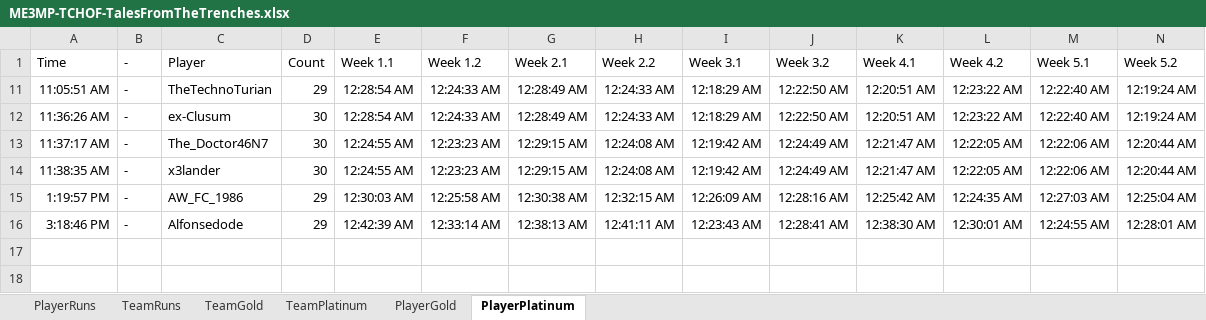
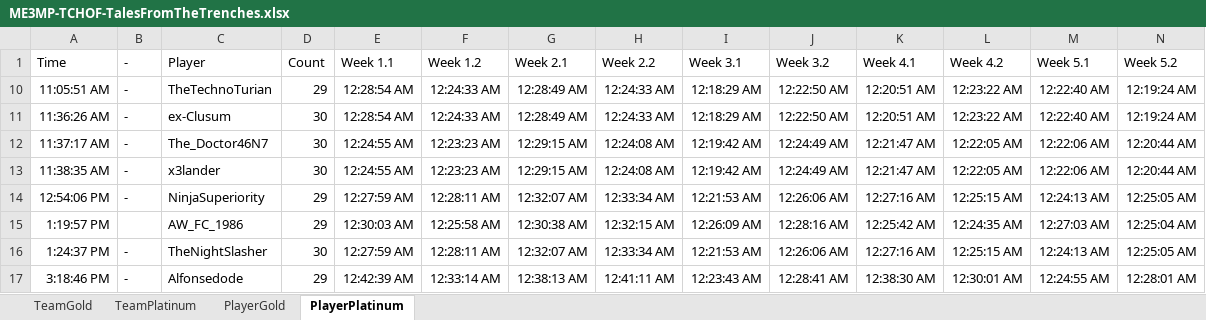
Before and after one commit to Smehur/mehof, an Excel workbook: Leaderboards/ME3MP-TCHOF-TalesFromTheTrenches.xlsx, sheet PlayerPlatinum, drawn as a sheet; only a part is shown; values as stored, in another font and other column widths than the file's, no borders; table styles not drawn; rows hold the shown columns only; the diff names each change by its address in the sheet, - before the commit and + after, or states it on an @@ line.

```diff
--- a/Leaderboards/ME3MP-TCHOF-TalesFromTheTrenches.xlsx (sheet PlayerPlatinum)
+++ b/Leaderboards/ME3MP-TCHOF-TalesFromTheTrenches.xlsx (sheet PlayerPlatinum)
-sheet tab: PlayerRuns
-sheet tab: TeamRuns
+row 14: 12:54:06 PM | - | NinjaSuperiority | 29 | 12:27:59 AM | 12:28:11 AM | 12:32:07 AM | 12:33:34 AM | 12:21:53 AM | 12:26:06 AM | 12:27:16 AM | 12:25:15 AM | 12:24:13 AM | 12:25:05 AM
-B15 (-): -
+B15 (-): (empty)
+row 16: 1:24:37 PM | - | TheNightSlasher | 30 | 12:27:59 AM | 12:28:11 AM | 12:32:07 AM | 12:33:34 AM | 12:21:53 AM | 12:26:06 AM | 12:27:16 AM | 12:25:15 AM | 12:24:13 AM | 12:25:05 AM
```
Also changed, not shown: sheet TeamPlatinum, sheet TeamGold, sheet PlayerGold, hidden cells, Leaderboards/ME3MP-TCHOF-N7Challenges.xlsx, Leaderboards/ME3MP-TCHOF-N7TriuneTrials.xlsx, 24 other files.
